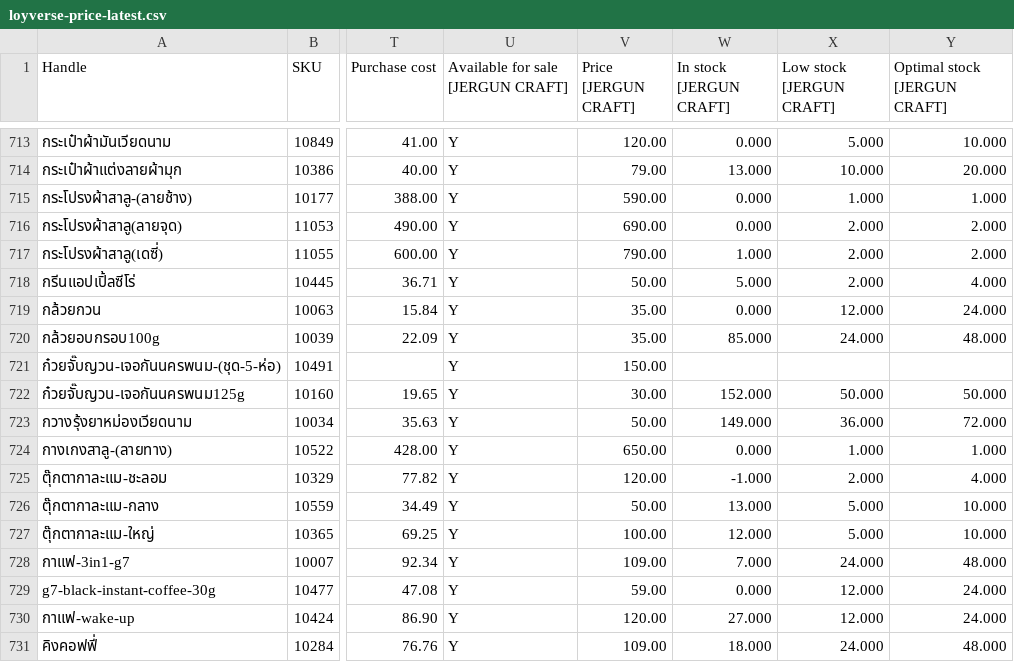
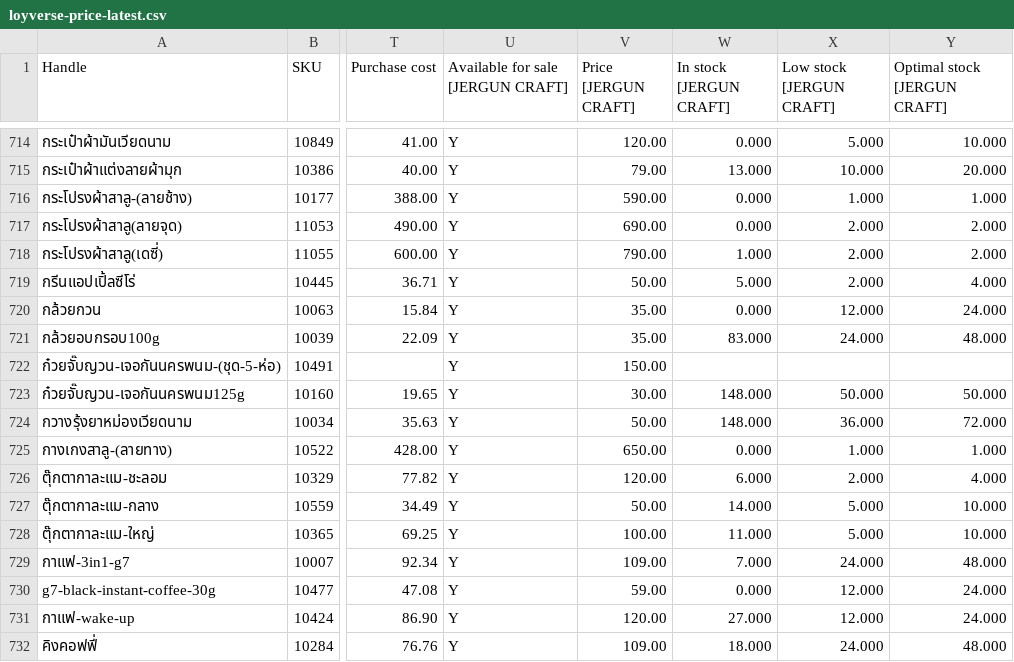
Before and after one commit to kjakkrid1992-tech/loyverse-export-public, a CSV file: data/loyverse-price-latest.csv, drawn as a sheet; only a part is shown, gaps mark what is left out; addresses are those after the commit; the diff covers the shown part only; the diff names each change by its address in the sheet, - before the commit and + after, or states it on an @@ line.

```diff
--- a/data/loyverse-price-latest.csv
+++ b/data/loyverse-price-latest.csv
-W721 (In stock [JERGUN CRAFT]): 85.000
+W721 (In stock [JERGUN CRAFT]): 83.000
-W723 (In stock [JERGUN CRAFT]): 152.000
+W723 (In stock [JERGUN CRAFT]): 148.000
-W724 (In stock [JERGUN CRAFT]): 149.000
+W724 (In stock [JERGUN CRAFT]): 148.000
-W726 (In stock [JERGUN CRAFT]): -1.000
+W726 (In stock [JERGUN CRAFT]): 6.000
-W727 (In stock [JERGUN CRAFT]): 13.000
+W727 (In stock [JERGUN CRAFT]): 14.000
-W728 (In stock [JERGUN CRAFT]): 12.000
+W728 (In stock [JERGUN CRAFT]): 11.000
```
Also changed, not shown: 2 added rows and 104 edited cells elsewhere in this file, 1 other file.
